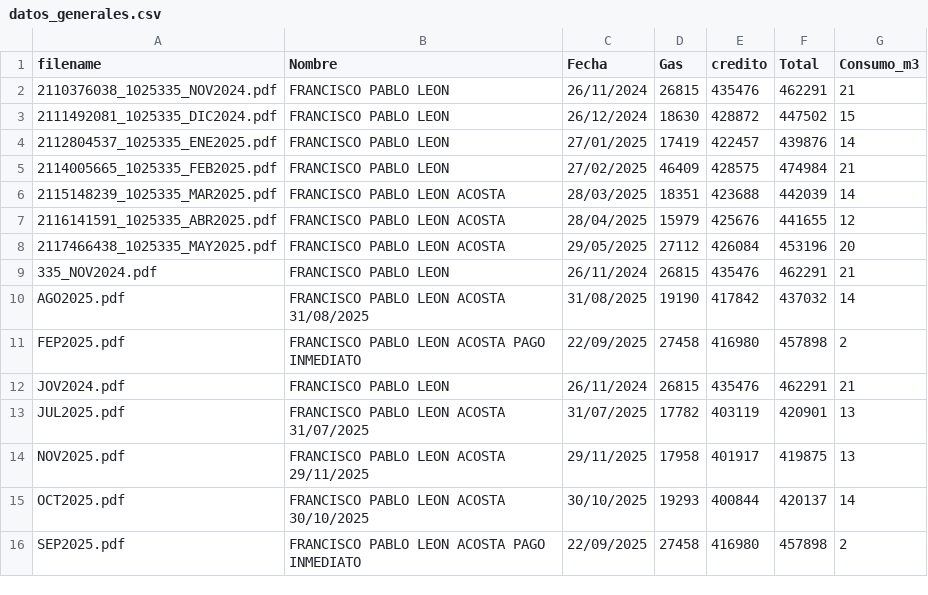
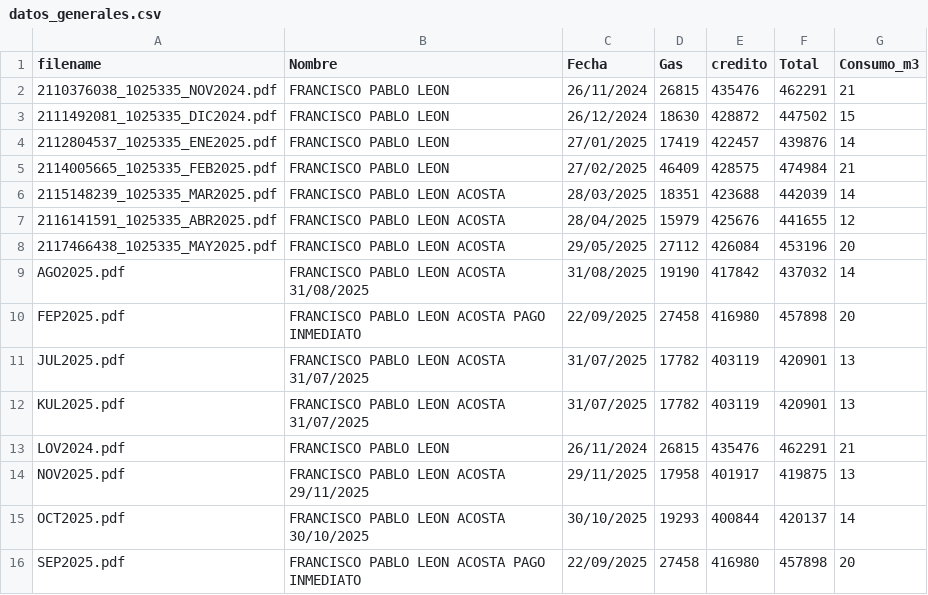
Before and after one commit to RodMez/ETL_FACTURAS, a CSV file: Facturas/datos_generales.csv, drawn as a sheet.

```diff
--- a/Facturas/datos_generales.csv
+++ b/Facturas/datos_generales.csv
@@ -8,9 +8,9 @@ filename,Nombre,Fecha,Gas,credito,Total,Consumo_m3
 2117466438_1025335_MAY2025.pdf,FRANCISCO PABLO LEON ACOSTA,29/05/2025,27112,426084,453196,20
-335_NOV2024.pdf,FRANCISCO PABLO LEON,26/11/2024,26815,435476,462291,21
 AGO2025.pdf,FRANCISCO PABLO LEON ACOSTA 31/08/2025,31/08/2025,19190,417842,437032,14
-FEP2025.pdf,FRANCISCO PABLO LEON ACOSTA PAGO INMEDIATO,22/09/2025,27458,416980,457898,2
-JOV2024.pdf,FRANCISCO PABLO LEON,26/11/2024,26815,435476,462291,21
+FEP2025.pdf,FRANCISCO PABLO LEON ACOSTA PAGO INMEDIATO,22/09/2025,27458,416980,457898,20
 JUL2025.pdf,FRANCISCO PABLO LEON ACOSTA 31/07/2025,31/07/2025,17782,403119,420901,13
+KUL2025.pdf,FRANCISCO PABLO LEON ACOSTA 31/07/2025,31/07/2025,17782,403119,420901,13
+LOV2024.pdf,FRANCISCO PABLO LEON,26/11/2024,26815,435476,462291,21
 NOV2025.pdf,FRANCISCO PABLO LEON ACOSTA 29/11/2025,29/11/2025,17958,401917,419875,13
 OCT2025.pdf,FRANCISCO PABLO LEON ACOSTA 30/10/2025,30/10/2025,19293,400844,420137,14
-SEP2025.pdf,FRANCISCO PABLO LEON ACOSTA PAGO INMEDIATO,22/09/2025,27458,416980,457898,2
+SEP2025.pdf,FRANCISCO PABLO LEON ACOSTA PAGO INMEDIATO,22/09/2025,27458,416980,457898,20
```
Also changed, not shown: Facturas/datos_especificos.csv, 11 other files.
